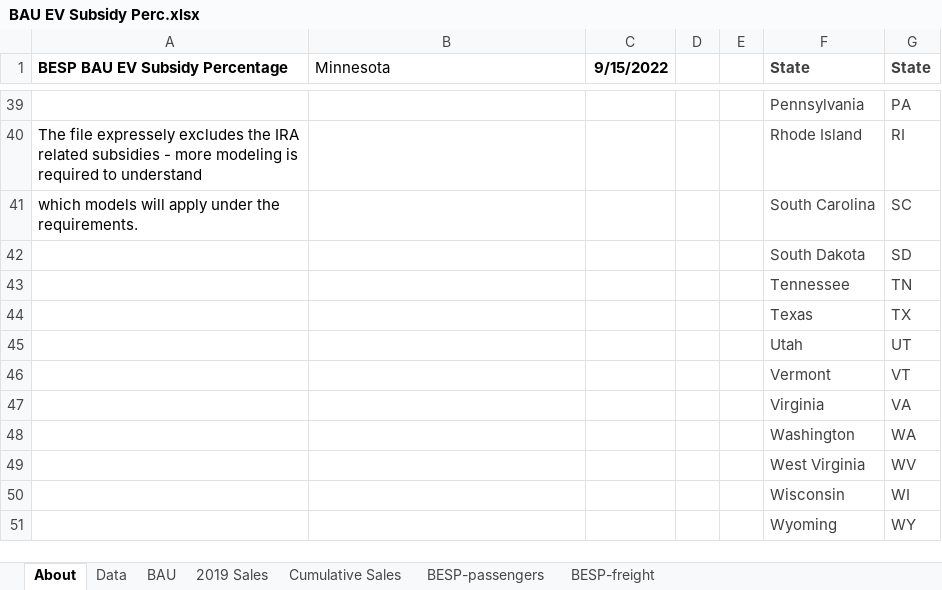
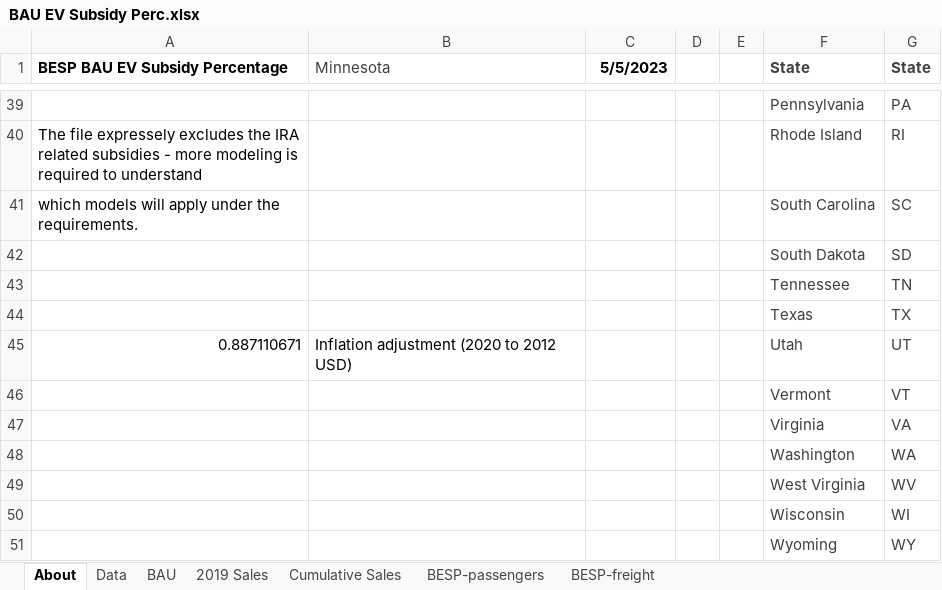
Before and after one commit to EnergyInnovation/eps-minnesota, an Excel workbook: InputData/trans/BESP/BAU EV Subsidy Perc.xlsx, sheet About, drawn as a sheet; only a part is shown, gaps mark what is left out; values as stored, in another font and other column widths than the file's, no borders; the diff names each change by its address in the sheet, - before the commit and + after, or states it on an @@ line.

```diff
--- a/InputData/trans/BESP/BAU EV Subsidy Perc.xlsx (sheet About)
+++ b/InputData/trans/BESP/BAU EV Subsidy Perc.xlsx (sheet About)
-B1 text colour: black
+B1 text colour: #403F41
-C1: 9/15/2022
+C1: 5/5/2023
-A45 (BESP BAU EV Subsidy Percentage): (empty)
+A45 (BESP BAU EV Subsidy Percentage): 0.887110671
-B45 (Minnesota): (empty)
+B45 (Minnesota): Inflation adjustment (2020 to 2012 USD)
```
Also changed, not shown: sheet Data, sheet BESP-passengers, formulas that keep their value, InputData/trans/TTLE/Transportation Technology Logit Exponents.xlsx, 52 other files.
